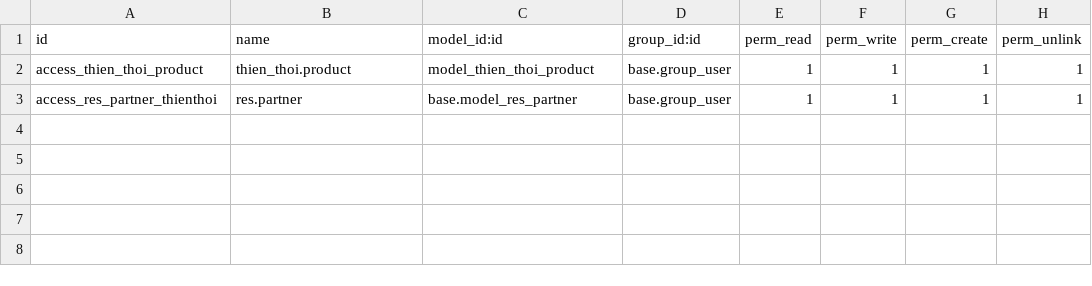
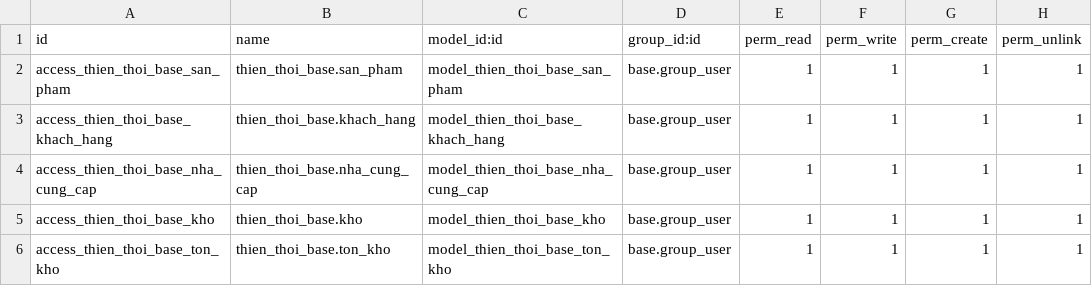
Before and after one commit to haole0810/MIS-ThienThoi, a CSV file: my_addons/thien_thoi_base/security/ir.model.access.csv, drawn as a sheet.

Commit message:
fix base update phieu_nhap

```diff
--- a/my_addons/thien_thoi_base/security/ir.model.access.csv
+++ b/my_addons/thien_thoi_base/security/ir.model.access.csv
@@ -1,3 +1,6 @@
 id,name,model_id:id,group_id:id,perm_read,perm_write,perm_create,perm_unlink
-access_thien_thoi_product,thien_thoi.product,model_thien_thoi_product,base.group_user,1,1,1,1
-access_res_partner_thienthoi,res.partner,base.model_res_partner,base.group_user,1,1,1,1
+access_thien_thoi_base_san_pham,thien_thoi_base.san_pham,model_thien_thoi_base_san_pham,base.group_user,1,1,1,1
+access_thien_thoi_base_khach_hang,thien_thoi_base.khach_hang,model_thien_thoi_base_khach_hang,base.group_user,1,1,1,1
+access_thien_thoi_base_nha_cung_cap,thien_thoi_base.nha_cung_cap,model_thien_thoi_base_nha_cung_cap,base.group_user,1,1,1,1
+access_thien_thoi_base_kho,thien_thoi_base.kho,model_thien_thoi_base_kho,base.group_user,1,1,1,1
+access_thien_thoi_base_ton_kho,thien_thoi_base.ton_kho,model_thien_thoi_base_ton_kho,base.group_user,1,1,1,1
```
Also changed, not shown: my_addons/quan_ly_nhap/security/ir.model.access.csv, 16 other files.
